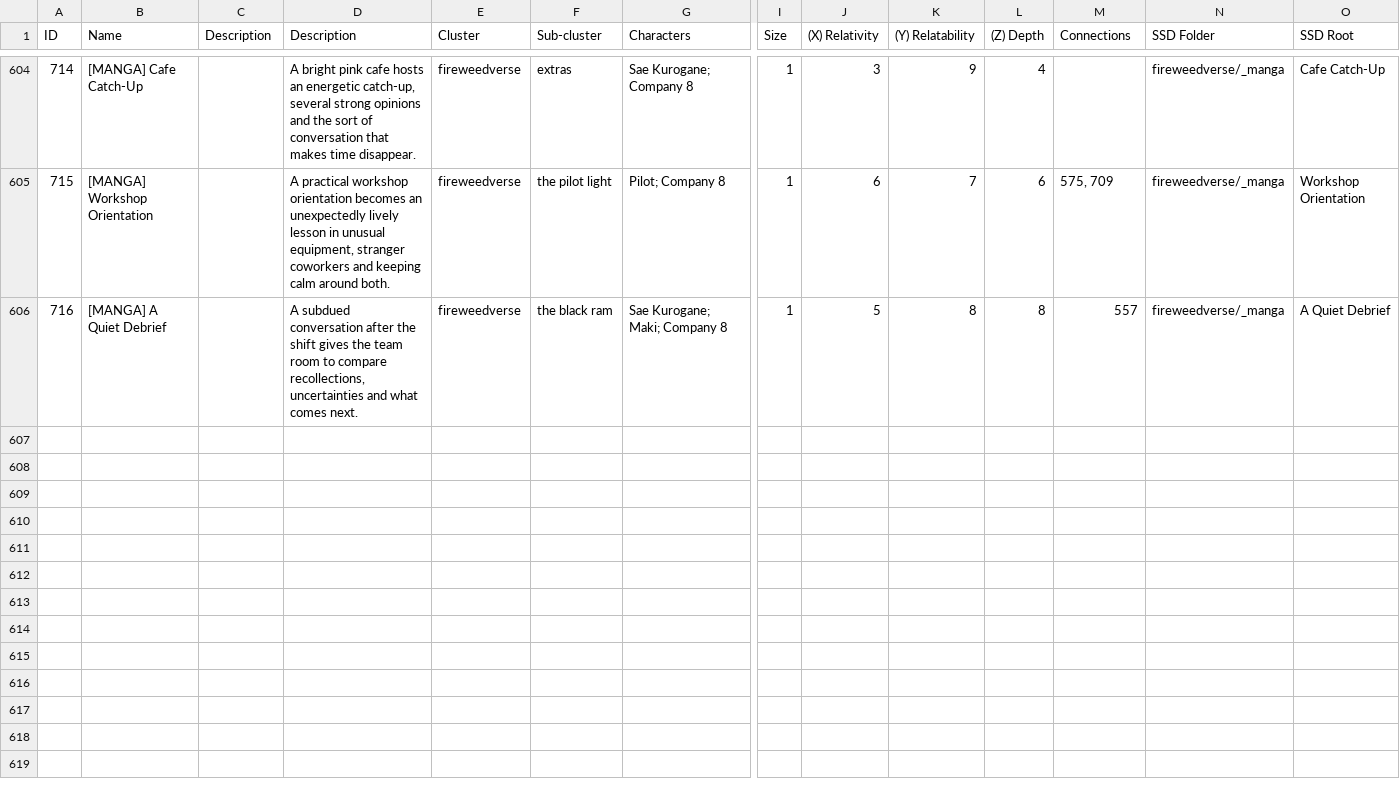
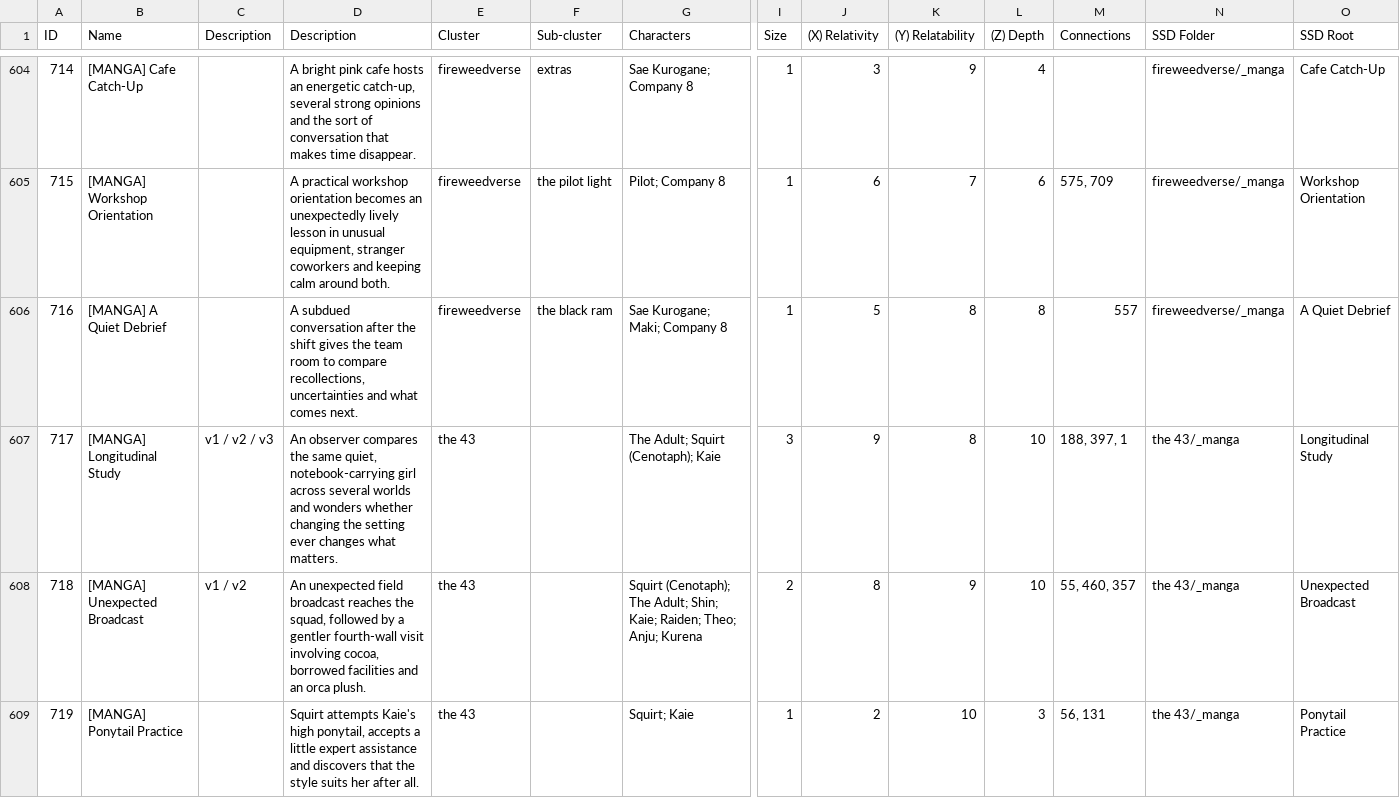
Before and after one commit to ProgrammingInPoppyFields/poppyverse-interactive-map, a CSV file: SRC_toc.csv, drawn as a sheet; only a part is shown, gaps mark what is left out; rows hold the shown columns only; the diff covers the shown part only; the diff names each change by its address in the sheet, - before the commit and + after, or states it on an @@ line.

Commit message:
New content

```diff
--- a/SRC_toc.csv
+++ b/SRC_toc.csv
+row 607: 717 | [MANGA] Longitudinal Study | v1 / v2 / v3 | An observer compares the same quiet, notebook-carrying girl across several worlds and wonders whether changing the setting ever changes what matters. | the 43 |  | The Adult; Squirt (Cenotaph); Kaie | 3 | 9 | 8 | 10 | 188, 397, 1 | the 43/_manga | Longitudinal Study
+row 608: 718 | [MANGA] Unexpected Broadcast | v1 / v2 | An unexpected field broadcast reaches the squad, followed by a gentler fourth-wall visit involving cocoa, borrowed facilities and an orca plush. | the 43 |  | Squirt (Cenotaph); The Adult; Shin; Kaie; Raiden; Theo; Anju; Kurena | 2 | 8 | 9 | 10 | 55, 460, 357 | the 43/_manga | Unexpected Broadcast
+row 609: 719 | [MANGA] Ponytail Practice |  | Squirt attempts Kaie's high ponytail, accepts a little expert assistance and discovers that the style suits her after all. | the 43 |  | Squirt; Kaie | 1 | 2 | 10 | 3 | 56, 131 | the 43/_manga | Ponytail Practice
```
Also changed, not shown: 3 added rows elsewhere in this file.
